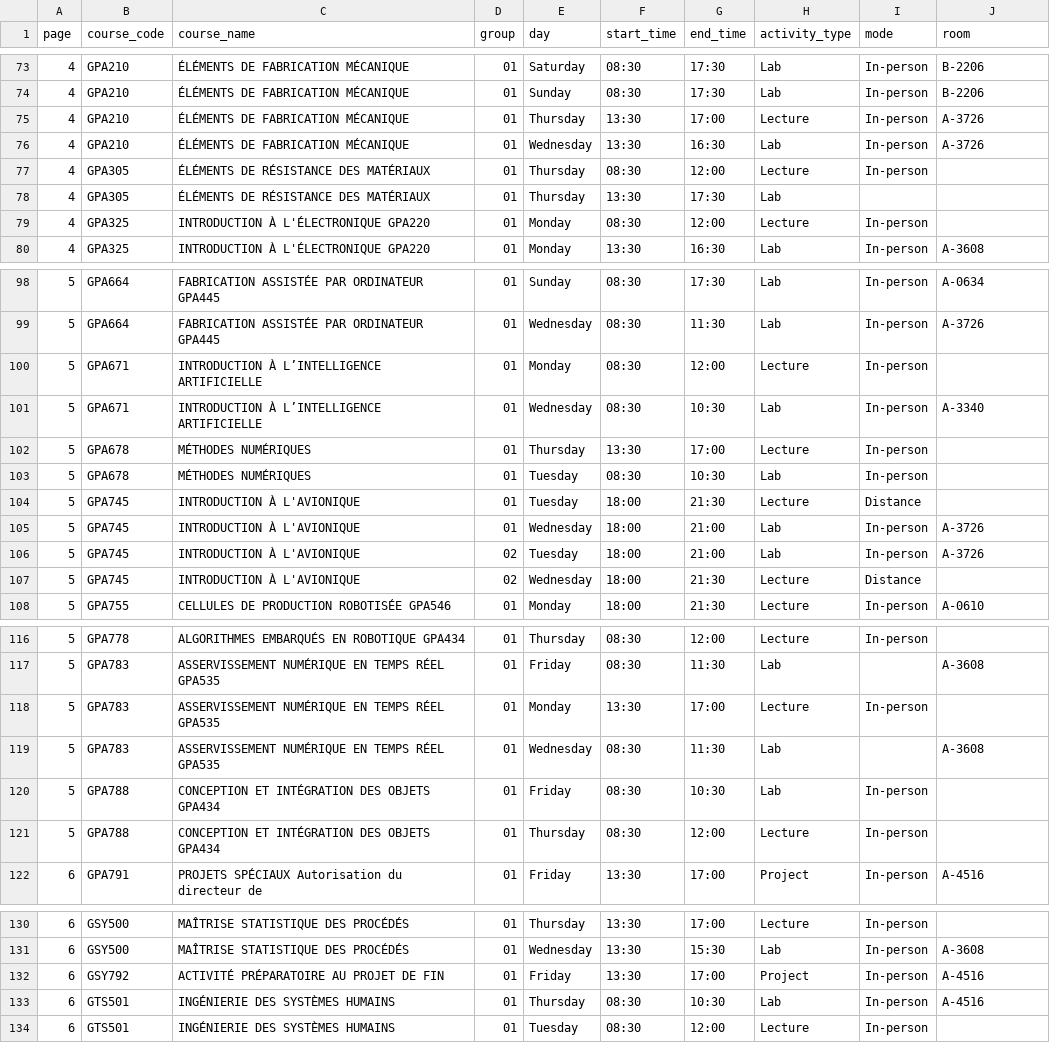
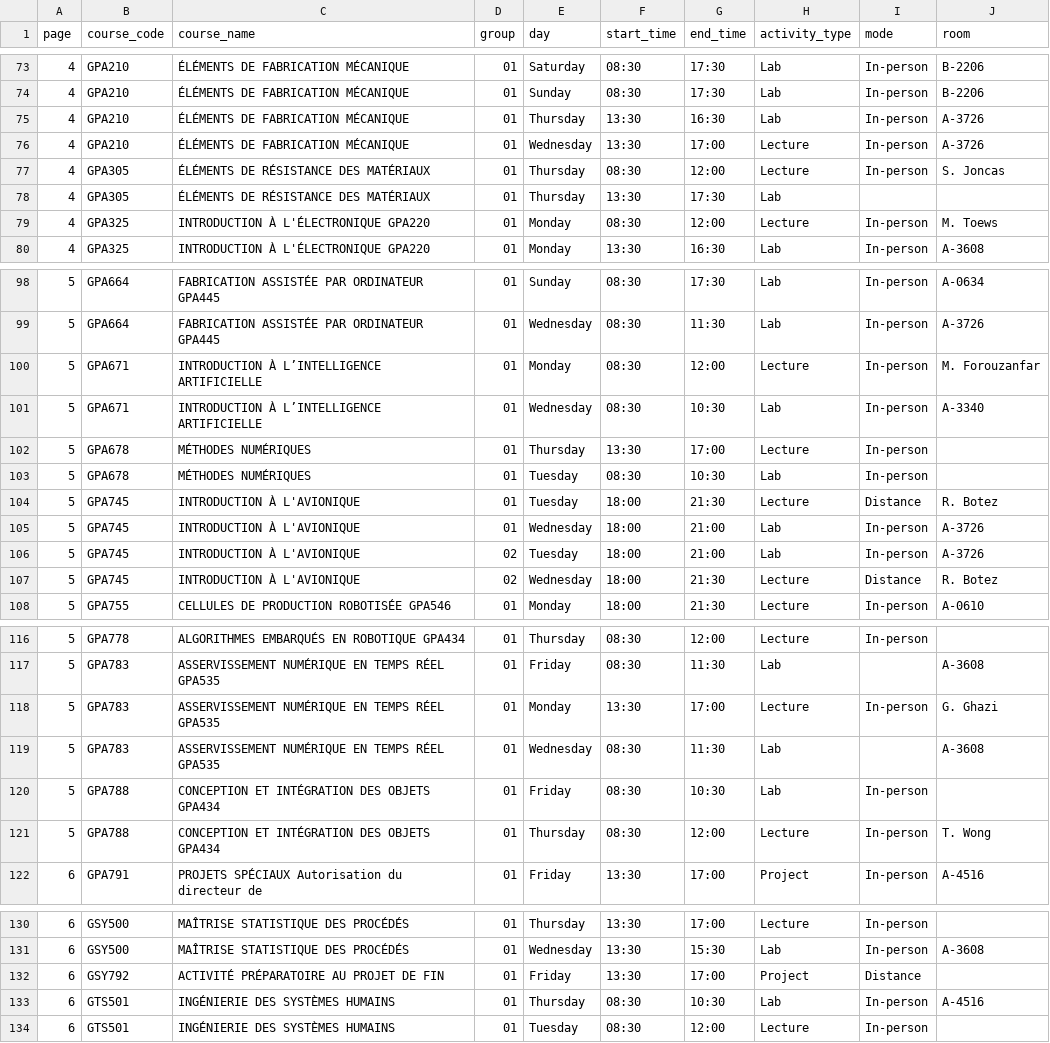
Before and after one commit to olivier0922/schedule-generator-ETS, a CSV file: data/A-2026_gpa.csv, drawn as a sheet; only a part is shown, gaps mark what is left out; the diff covers the shown part only.

```diff
--- a/data/A-2026_gpa.csv
+++ b/data/A-2026_gpa.csv
@@ -74,7 +74,7 @@
 4,GPA210,ÉLÉMENTS DE FABRICATION MÉCANIQUE,01,Sunday,08:30,17:30,Lab,In-person,B-2206
-4,GPA210,ÉLÉMENTS DE FABRICATION MÉCANIQUE,01,Thursday,13:30,17:00,Lecture,In-person,A-3726
-4,GPA210,ÉLÉMENTS DE FABRICATION MÉCANIQUE,01,Wednesday,13:30,16:30,Lab,In-person,A-3726
-4,GPA305,ÉLÉMENTS DE RÉSISTANCE DES MATÉRIAUX,01,Thursday,08:30,12:00,Lecture,In-person,
+4,GPA210,ÉLÉMENTS DE FABRICATION MÉCANIQUE,01,Thursday,13:30,16:30,Lab,In-person,A-3726
+4,GPA210,ÉLÉMENTS DE FABRICATION MÉCANIQUE,01,Wednesday,13:30,17:00,Lecture,In-person,A-3726
+4,GPA305,ÉLÉMENTS DE RÉSISTANCE DES MATÉRIAUX,01,Thursday,08:30,12:00,Lecture,In-person,S. Joncas
 4,GPA305,ÉLÉMENTS DE RÉSISTANCE DES MATÉRIAUX,01,Thursday,13:30,17:30,Lab,,
-4,GPA325,INTRODUCTION À L'ÉLECTRONIQUE GPA220,01,Monday,08:30,12:00,Lecture,In-person,
+4,GPA325,INTRODUCTION À L'ÉLECTRONIQUE GPA220,01,Monday,08:30,12:00,Lecture,In-person,M. Toews
 4,GPA325,INTRODUCTION À L'ÉLECTRONIQUE GPA220,01,Monday,13:30,16:30,Lab,In-person,A-3608
@@ -99,3 +99,3 @@
 5,GPA664,FABRICATION ASSISTÉE PAR ORDINATEUR GPA445,01,Wednesday,08:30,11:30,Lab,In-person,A-3726
-5,GPA671,INTRODUCTION À L’INTELLIGENCE ARTIFICIELLE,01,Monday,08:30,12:00,Lecture,In-person,
+5,GPA671,INTRODUCTION À L’INTELLIGENCE ARTIFICIELLE,01,Monday,08:30,12:00,Lecture,In-person,M. Forouzanfar
 5,GPA671,INTRODUCTION À L’INTELLIGENCE ARTIFICIELLE,01,Wednesday,08:30,10:30,Lab,In-person,A-3340
@@ -103,6 +103,6 @@
 5,GPA678,MÉTHODES NUMÉRIQUES,01,Tuesday,08:30,10:30,Lab,In-person,
-5,GPA745,INTRODUCTION À L'AVIONIQUE,01,Tuesday,18:00,21:30,Lecture,Distance,
+5,GPA745,INTRODUCTION À L'AVIONIQUE,01,Tuesday,18:00,21:30,Lecture,Distance,R. Botez
 5,GPA745,INTRODUCTION À L'AVIONIQUE,01,Wednesday,18:00,21:00,Lab,In-person,A-3726
 5,GPA745,INTRODUCTION À L'AVIONIQUE,02,Tuesday,18:00,21:00,Lab,In-person,A-3726
-5,GPA745,INTRODUCTION À L'AVIONIQUE,02,Wednesday,18:00,21:30,Lecture,Distance,
+5,GPA745,INTRODUCTION À L'AVIONIQUE,02,Wednesday,18:00,21:30,Lecture,Distance,R. Botez
 5,GPA755,CELLULES DE PRODUCTION ROBOTISÉE GPA546,01,Monday,18:00,21:30,Lecture,In-person,A-0610
@@ -117,6 +117,6 @@
 5,GPA783,ASSERVISSEMENT NUMÉRIQUE EN TEMPS RÉEL GPA535,01,Friday,08:30,11:30,Lab,,A-3608
-5,GPA783,ASSERVISSEMENT NUMÉRIQUE EN TEMPS RÉEL GPA535,01,Monday,13:30,17:00,Lecture,In-person,
+5,GPA783,ASSERVISSEMENT NUMÉRIQUE EN TEMPS RÉEL GPA535,01,Monday,13:30,17:00,Lecture,In-person,G. Ghazi
 5,GPA783,ASSERVISSEMENT NUMÉRIQUE EN TEMPS RÉEL GPA535,01,Wednesday,08:30,11:30,Lab,,A-3608
 5,GPA788,CONCEPTION ET INTÉGRATION DES OBJETS GPA434,01,Friday,08:30,10:30,Lab,In-person,
-5,GPA788,CONCEPTION ET INTÉGRATION DES OBJETS GPA434,01,Thursday,08:30,12:00,Lecture,In-person,
+5,GPA788,CONCEPTION ET INTÉGRATION DES OBJETS GPA434,01,Thursday,08:30,12:00,Lecture,In-person,T. Wong
 6,GPA791,PROJETS SPÉCIAUX Autorisation du directeur de,01,Friday,13:30,17:00,Project,In-person,A-4516
@@ -131,3 +131,3 @@
 6,GSY500,MAÎTRISE STATISTIQUE DES PROCÉDÉS,01,Wednesday,13:30,15:30,Lab,In-person,A-3608
-6,GSY792,ACTIVITÉ PRÉPARATOIRE AU PROJET DE FIN,01,Friday,13:30,17:00,Project,In-person,A-4516
+6,GSY792,ACTIVITÉ PRÉPARATOIRE AU PROJET DE FIN,01,Friday,13:30,17:00,Project,Distance,
 6,GTS501,INGÉNIERIE DES SYSTÈMES HUMAINS,01,Thursday,08:30,10:30,Lab,In-person,A-4516
```
Also changed, not shown: 5 edited cells elsewhere in this file, data/A-2026_aer.csv, data/A-2026_ctn.csv, 10 other files.
